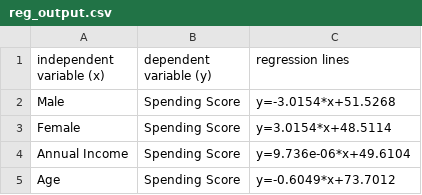
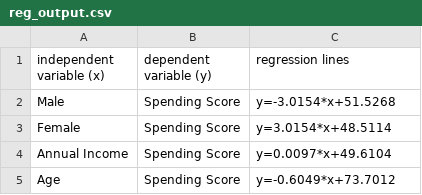
Before and after one commit to Shamik69/Consumer-Model, a CSV file: outputs/reg_output.csv, drawn as a sheet.

```diff
--- a/outputs/reg_output.csv
+++ b/outputs/reg_output.csv
@@ -3,3 +3,3 @@ Male,Spending Score,y=-3.0154*x+51.5268
 Female,Spending Score,y=3.0154*x+48.5114
-Annual Income,Spending Score,y=9.736e-06*x+49.6104
+Annual Income,Spending Score,y=0.0097*x+49.6104
 Age,Spending Score,y=-0.6049*x+73.7012
```
Also changed, not shown: data/modified.csv, 11 other files.
